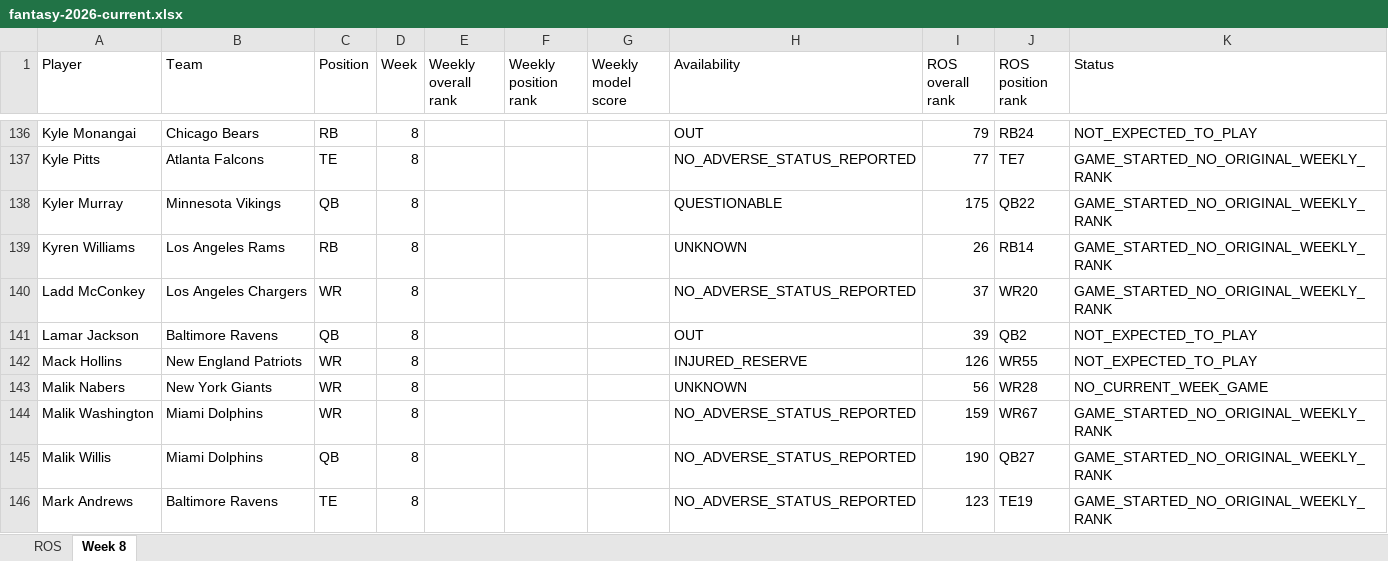
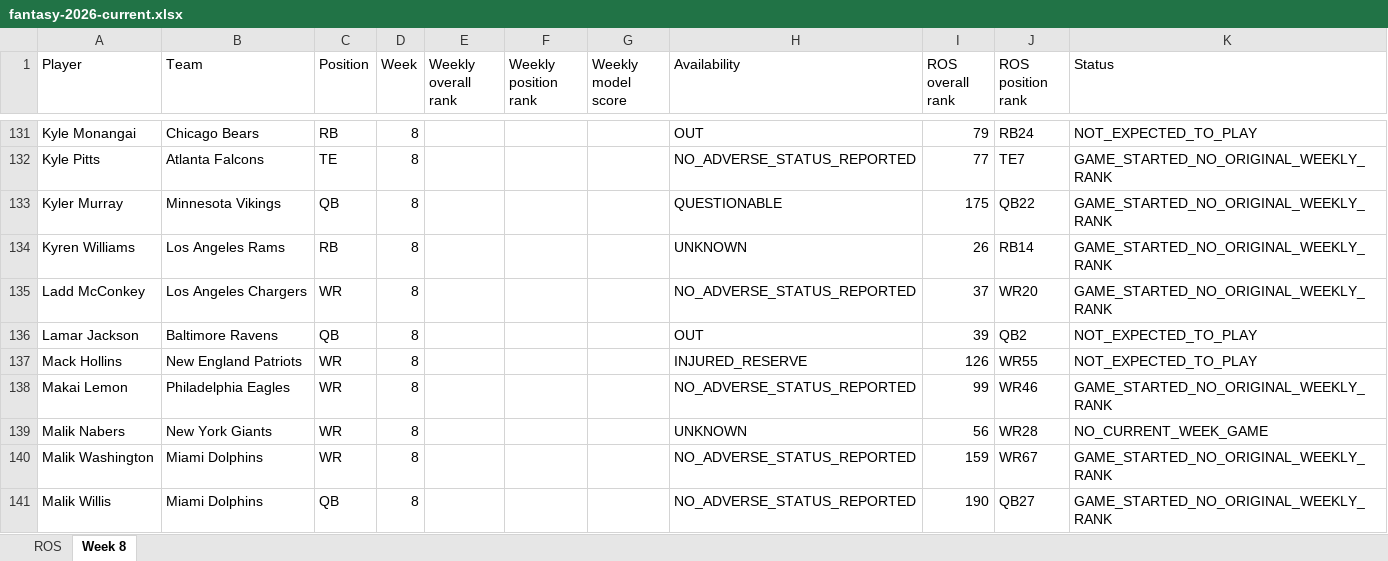
Before and after one commit to brandonlowery013-glitch/-fantasy-2026-player-comparison-, an Excel workbook: exports/fantasy-2026-current.xlsx, sheet Week 8, drawn as a sheet; only a part is shown, gaps mark what is left out; the shorter side is filled out with more unchanged rows; values as stored, in another font and other column widths than the file's, no borders; the diff covers the shown part only; the diff names each change by its address in the sheet, - before the commit and + after, or states it on an @@ line.

```diff
--- a/exports/fantasy-2026-current.xlsx (sheet Week 8)
+++ b/exports/fantasy-2026-current.xlsx (sheet Week 8)
+row 138: Makai Lemon | Philadelphia Eagles | WR | 8 |  |  |  | NO_ADVERSE_STATUS_REPORTED | 99 | WR46 | GAME_STARTED_NO_ORIGINAL_WEEKLY_RANK
```
Also changed, not shown: 9 added rows, 10 removed rows and 16 edited cells elsewhere in this sheet.
